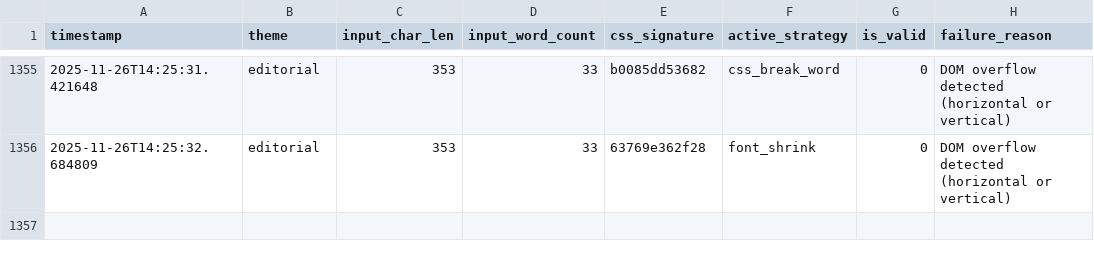
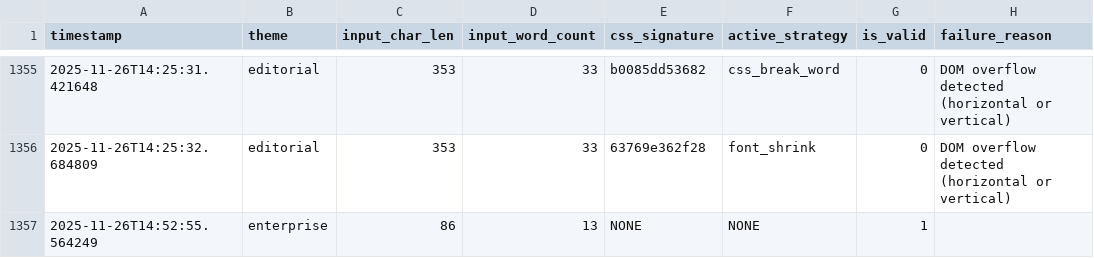
Before and after one commit to fabriziosalmi/trinity, a CSV file: data/training_dataset.csv, drawn as a sheet; only a part is shown, gaps mark what is left out; the diff names each change by its address in the sheet, - before the commit and + after, or states it on an @@ line.

```diff
--- a/data/training_dataset.csv
+++ b/data/training_dataset.csv
+row 1357: 2025-11-26T14:52:55.564249 | enterprise | 86 | 13 | NONE | NONE | 1
```
Also changed, not shown: 3 other files.
